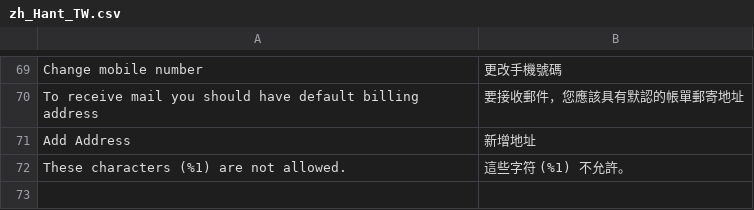
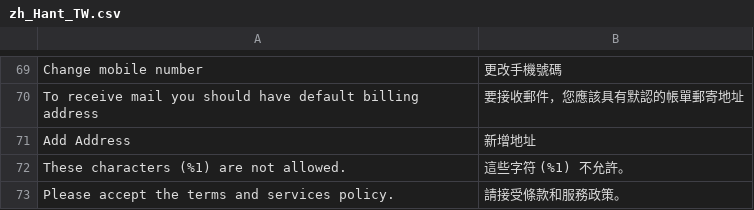
Before and after one commit to congvt305/staging-twap, a CSV file: app/code/Amore/CustomerRegistration/i18n/zh_Hant_TW.csv, drawn as a sheet; only a part is shown, gaps mark what is left out; the diff names each change by its address in the sheet, - before the commit and + after, or states it on an @@ line.

```diff
--- a/app/code/Amore/CustomerRegistration/i18n/zh_Hant_TW.csv
+++ b/app/code/Amore/CustomerRegistration/i18n/zh_Hant_TW.csv
+row 73: Please accept the terms and services policy. | 請接受條款和服務政策。
```
Also changed, not shown: app/code/Amore/CustomerRegistration/i18n/en_US.csv, 3 other files.
